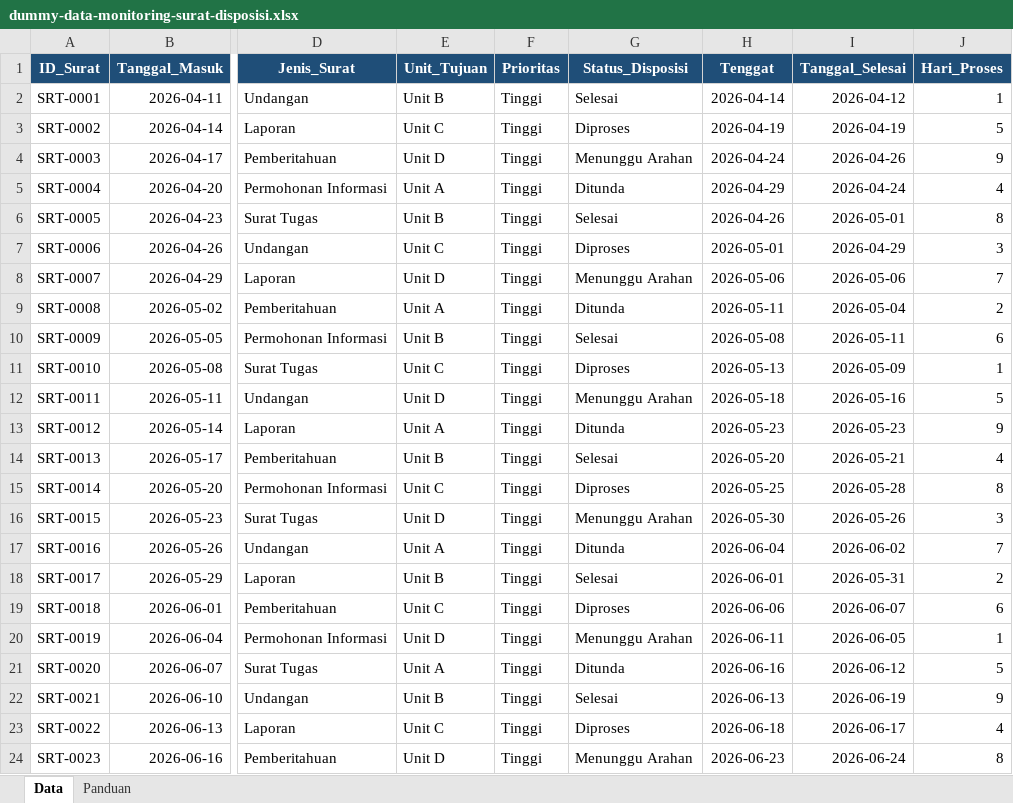
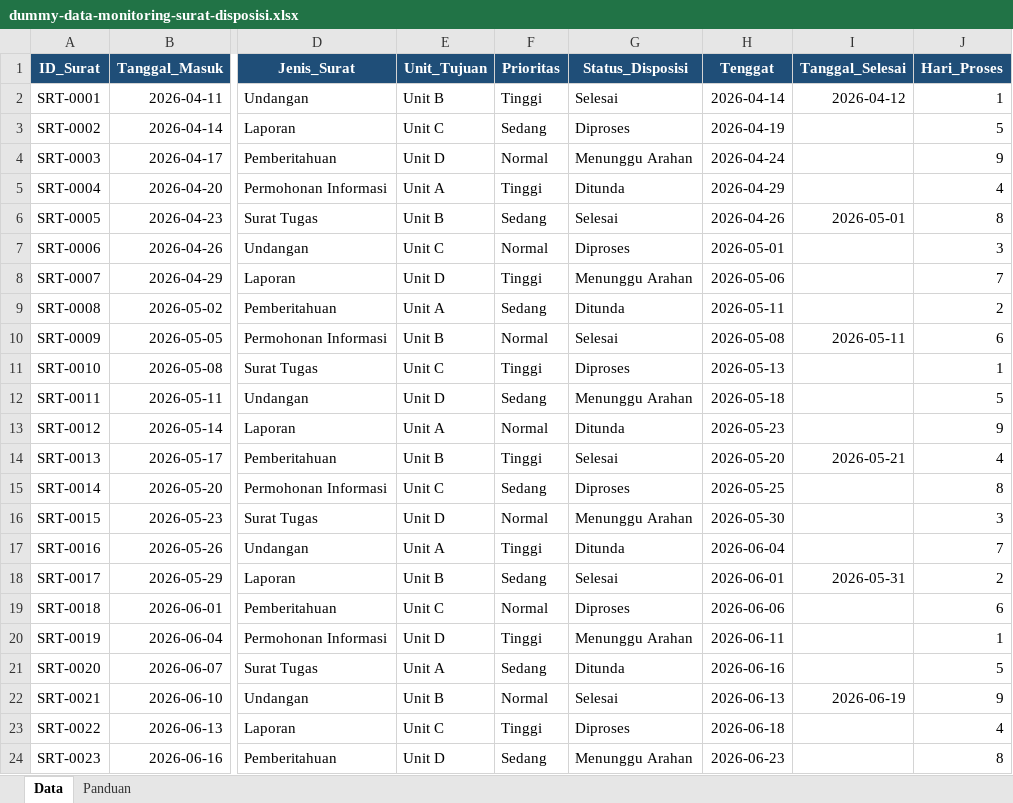
Before and after one commit to madyazdhil/pkm, an Excel workbook: outputs/2026-10-03-dummy-datasets/dummy-data-monitoring-surat-disposisi.xlsx, sheet Data, drawn as a sheet; only a part is shown, gaps mark what is left out; values as stored, in another font and other column widths than the file's, no borders; table styles not drawn; the diff covers the shown part only; the diff names each change by its address in the sheet, - before the commit and + after, or states it on an @@ line.

```diff
--- a/outputs/2026-10-03-dummy-datasets/dummy-data-monitoring-surat-disposisi.xlsx (sheet Data)
+++ b/outputs/2026-10-03-dummy-datasets/dummy-data-monitoring-surat-disposisi.xlsx (sheet Data)
-F3 (Prioritas): Tinggi
+F3 (Prioritas): Sedang
-I3 (Tanggal_Selesai): 2026-04-19
+I3 (Tanggal_Selesai): (empty)
-F4 (Prioritas): Tinggi
+F4 (Prioritas): Normal
-I4 (Tanggal_Selesai): 2026-04-26
+I4 (Tanggal_Selesai): (empty)
-I5 (Tanggal_Selesai): 2026-04-24
+I5 (Tanggal_Selesai): (empty)
-F6 (Prioritas): Tinggi
+F6 (Prioritas): Sedang
-F7 (Prioritas): Tinggi
+F7 (Prioritas): Normal
-I7 (Tanggal_Selesai): 2026-04-29
+I7 (Tanggal_Selesai): (empty)
-I8 (Tanggal_Selesai): 2026-05-06
+I8 (Tanggal_Selesai): (empty)
-F9 (Prioritas): Tinggi
+F9 (Prioritas): Sedang
-I9 (Tanggal_Selesai): 2026-05-04
+I9 (Tanggal_Selesai): (empty)
-F10 (Prioritas): Tinggi
+F10 (Prioritas): Normal
-I11 (Tanggal_Selesai): 2026-05-09
+I11 (Tanggal_Selesai): (empty)
-F12 (Prioritas): Tinggi
+F12 (Prioritas): Sedang
-I12 (Tanggal_Selesai): 2026-05-16
+I12 (Tanggal_Selesai): (empty)
-F13 (Prioritas): Tinggi
+F13 (Prioritas): Normal
-I13 (Tanggal_Selesai): 2026-05-23
+I13 (Tanggal_Selesai): (empty)
-F15 (Prioritas): Tinggi
+F15 (Prioritas): Sedang
-I15 (Tanggal_Selesai): 2026-05-28
+I15 (Tanggal_Selesai): (empty)
-F16 (Prioritas): Tinggi
+F16 (Prioritas): Normal
-I16 (Tanggal_Selesai): 2026-05-26
+I16 (Tanggal_Selesai): (empty)
-I17 (Tanggal_Selesai): 2026-06-02
+I17 (Tanggal_Selesai): (empty)
-F18 (Prioritas): Tinggi
+F18 (Prioritas): Sedang
-F19 (Prioritas): Tinggi
+F19 (Prioritas): Normal
-I19 (Tanggal_Selesai): 2026-06-07
+I19 (Tanggal_Selesai): (empty)
-I20 (Tanggal_Selesai): 2026-06-05
+I20 (Tanggal_Selesai): (empty)
-F21 (Prioritas): Tinggi
+F21 (Prioritas): Sedang
-I21 (Tanggal_Selesai): 2026-06-12
+I21 (Tanggal_Selesai): (empty)
-F22 (Prioritas): Tinggi
+F22 (Prioritas): Normal
-I23 (Tanggal_Selesai): 2026-06-17
+I23 (Tanggal_Selesai): (empty)
-F24 (Prioritas): Tinggi
+F24 (Prioritas): Sedang
-I24 (Tanggal_Selesai): 2026-06-24
+I24 (Tanggal_Selesai): (empty)
```
Also changed, not shown: 109 edited cells elsewhere in this sheet, sheet Panduan, outputs/2026-10-03-dummy-datasets/dummy-data-agenda-kegiatan-internal.xlsx, outputs/2026-10-03-dummy-datasets/dummy-data-rekap-layanan-kecamatan.xlsx, 40 other files.
